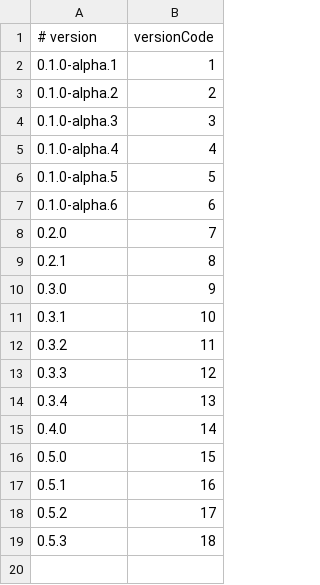
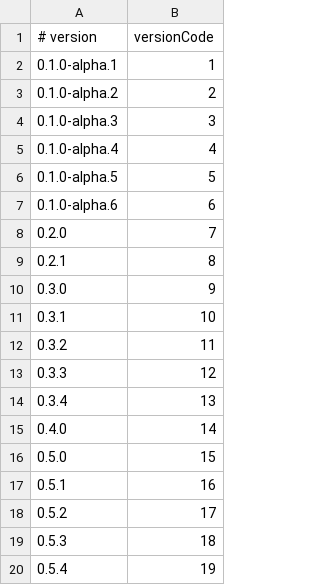
Before and after one commit to Robertg761/Slide, a TSV file: release/versions.tsv, drawn as a sheet; the diff names each change by its address in the sheet, - before the commit and + after, or states it on an @@ line.

Commit message:
Release 0.5.4

```diff
--- a/release/versions.tsv
+++ b/release/versions.tsv
+row 20: 0.5.4 | 19
```
Also changed, not shown: 2 other files.
